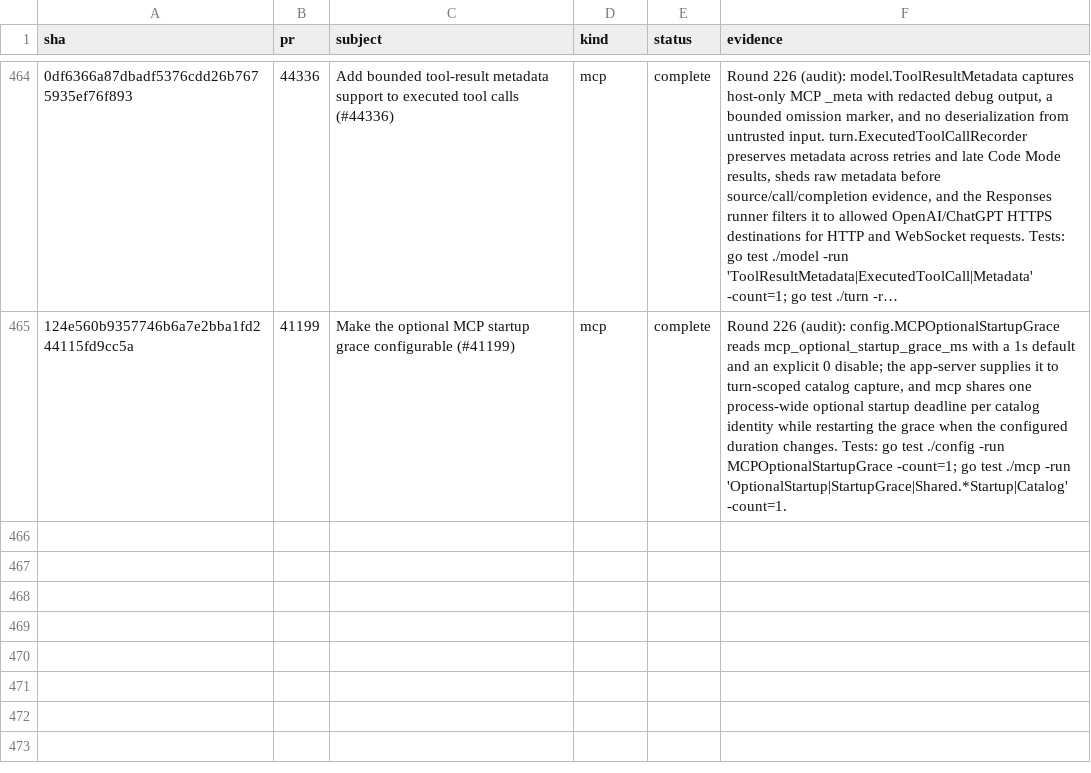
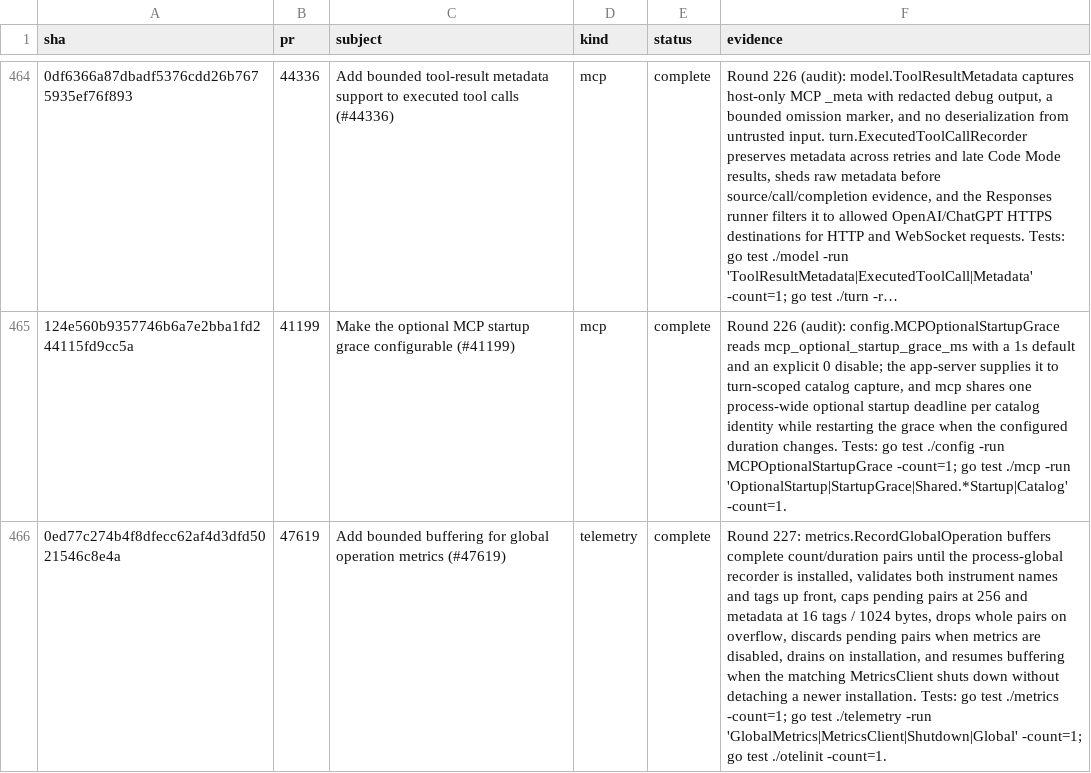
Before and after one commit to jacks001314/codex_go, a TSV file: update/r90_commit_ledger_2026_10_16.tsv, drawn as a sheet; only a part is shown, gaps mark what is left out; long unchanged cells end in …; the diff names each change by its address in the sheet, - before the commit and + after, or states it on an @@ line.

Commit message:
Buffer global operation metrics before provider install (#47619)

```diff
--- a/update/r90_commit_ledger_2026_10_16.tsv
+++ b/update/r90_commit_ledger_2026_10_16.tsv
+row 466: 0ed77c274b4f8dfecc62af4d3dfd5021546c8e4a | 47619 | Add bounded buffering for global operation metrics (#47619) | telemetry | complete | Round 227: metrics.RecordGlobalOperation buffers complete count/duration pairs until the process-global recorder is installed, validates both instrument names and tags up front, caps pending pairs at 256 and metadata at 16 tags / 1024 bytes, drops whole pairs on overflow, discards pending pairs when metrics are disabled, drains on installation, and resumes buffering when the matching MetricsClient shuts down without detaching a newer installation. Tests: go test ./metrics -count=1; go test ./telemetry -run 'GlobalMetrics|MetricsClient|Shutdown|Global' -count=1; go test ./otelinit -count=1.
```
Also changed, not shown: update/r109_symbol_coverage_2026_10_17.tsv, 7 other files.
